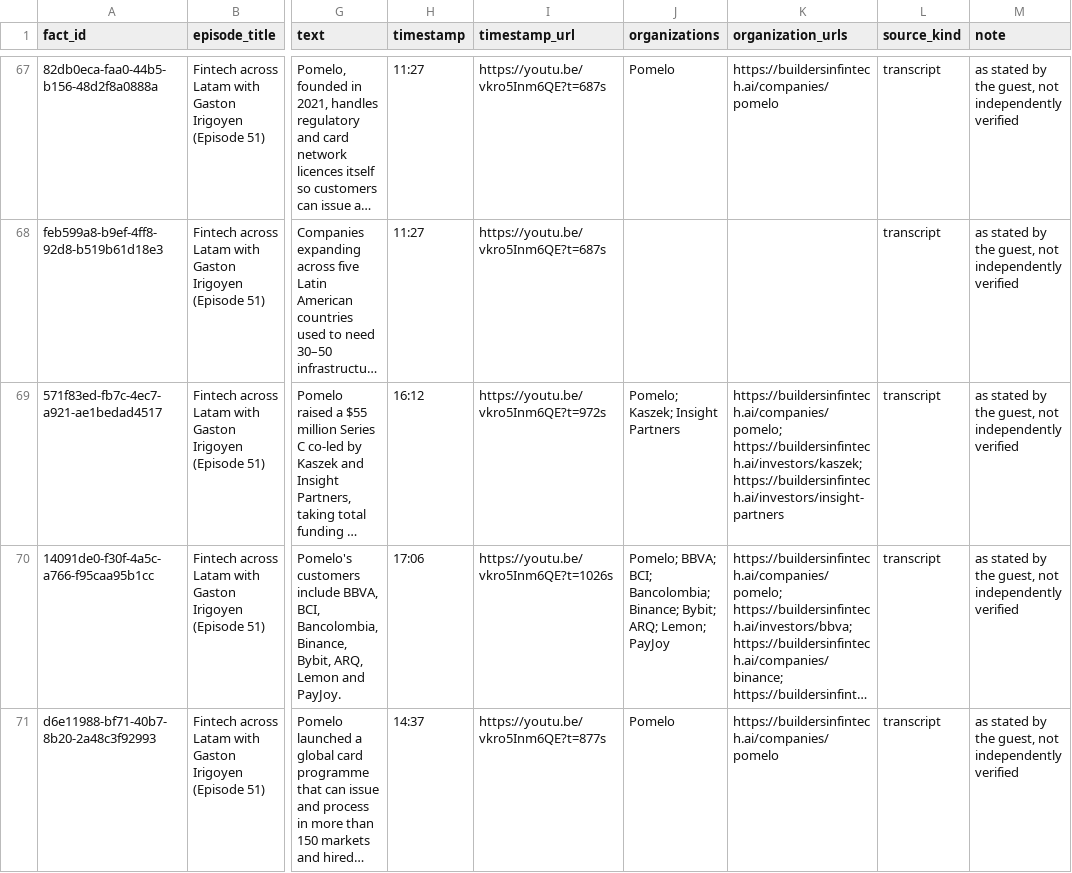
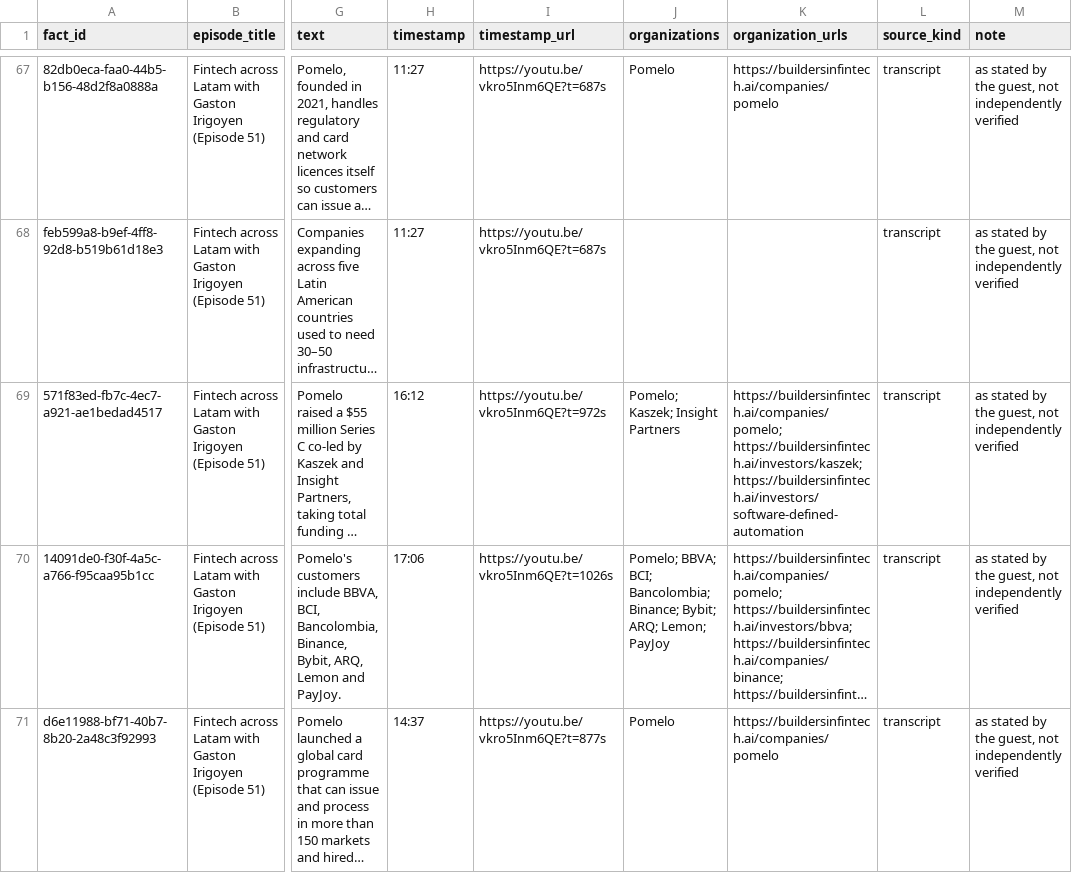
Before and after one commit to matteimichele27-arch/builders-in-fintech-data, a CSV file: data/podcast-facts.csv, drawn as a sheet; only a part is shown, gaps mark what is left out; long unchanged cells end in …; the diff covers the shown part only; the diff names each change by its address in the sheet, - before the commit and + after, or states it on an @@ line.

```diff
--- a/data/podcast-facts.csv
+++ b/data/podcast-facts.csv
-K69 (organization_urls): https://buildersinfintech.ai/companies/pomelo; https://buildersinfintech.ai/investors/kaszek; https://buildersinfintech.ai/investors/insight-partners
+K69 (organization_urls): https://buildersinfintech.ai/companies/pomelo; https://buildersinfintech.ai/investors/kaszek; https://buildersinfintech.ai/investors/software-defined-automation
```
Also changed, not shown: 3 edited cells elsewhere in this file, data/funding-index.csv, data/investor-scorecards.csv, 4 other files.
